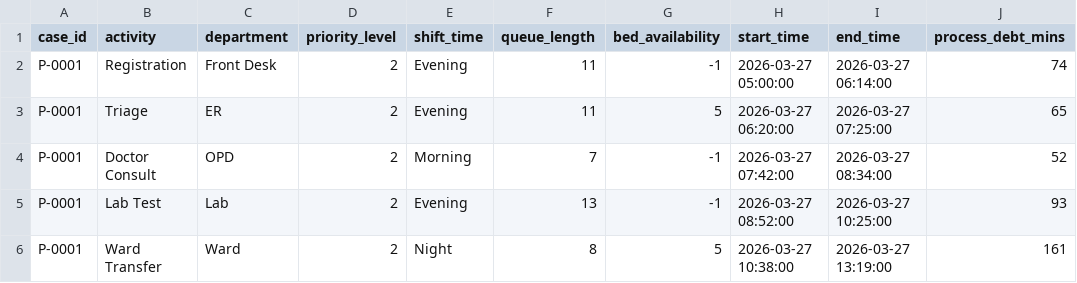
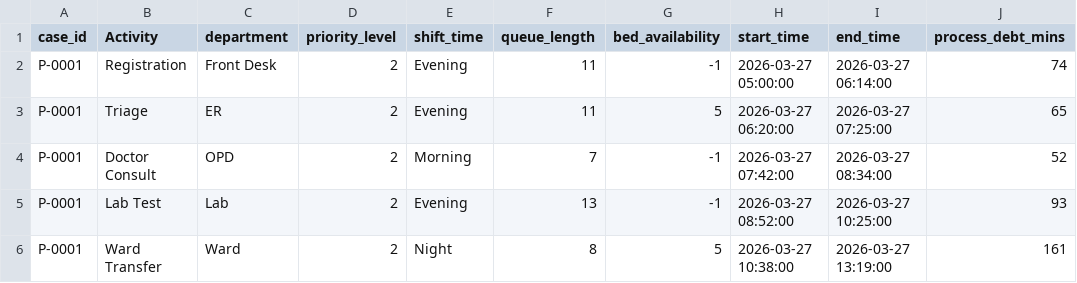
Before and after one commit to Ishu-26/Hospital-ADT-process-dept-Prediction-System, a CSV file: adt_ml_ready_dataset.csv, drawn as a sheet; only a part is shown; the diff names each change by its address in the sheet, - before the commit and + after, or states it on an @@ line.

```diff
--- a/adt_ml_ready_dataset.csv
+++ b/adt_ml_ready_dataset.csv
-B1: activity
+B1: Activity
```
Also changed, not shown: 6 other files.
